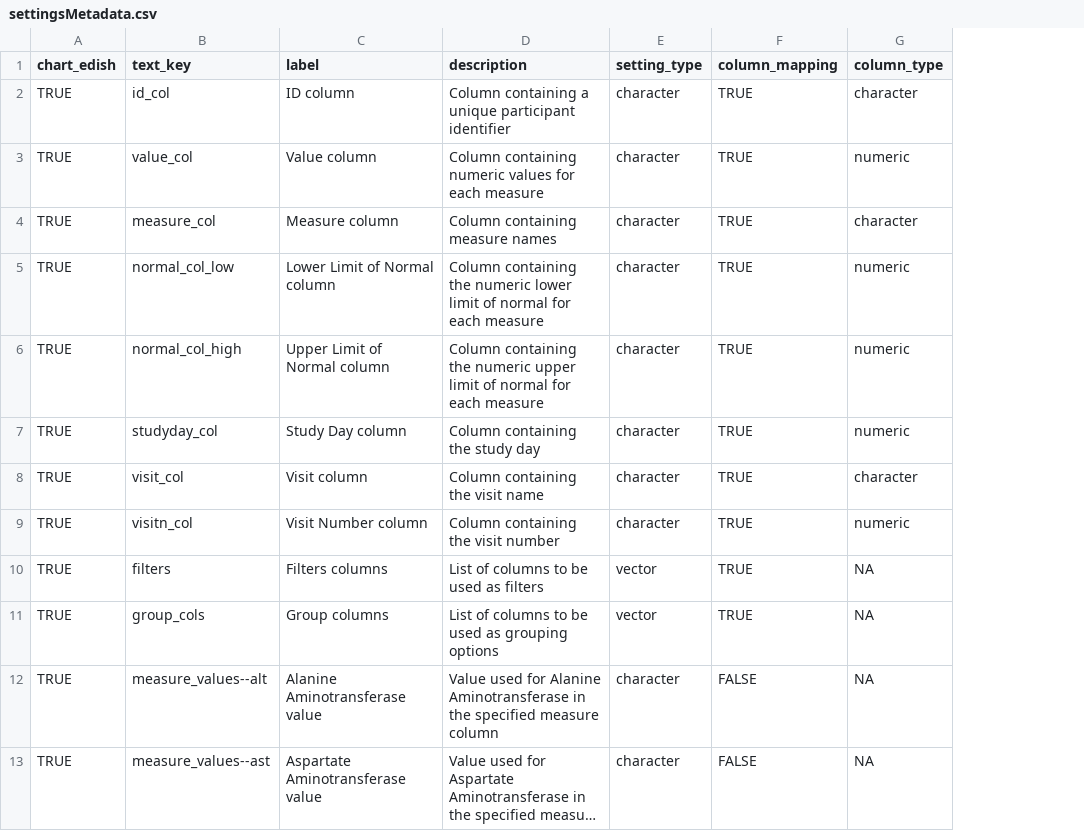
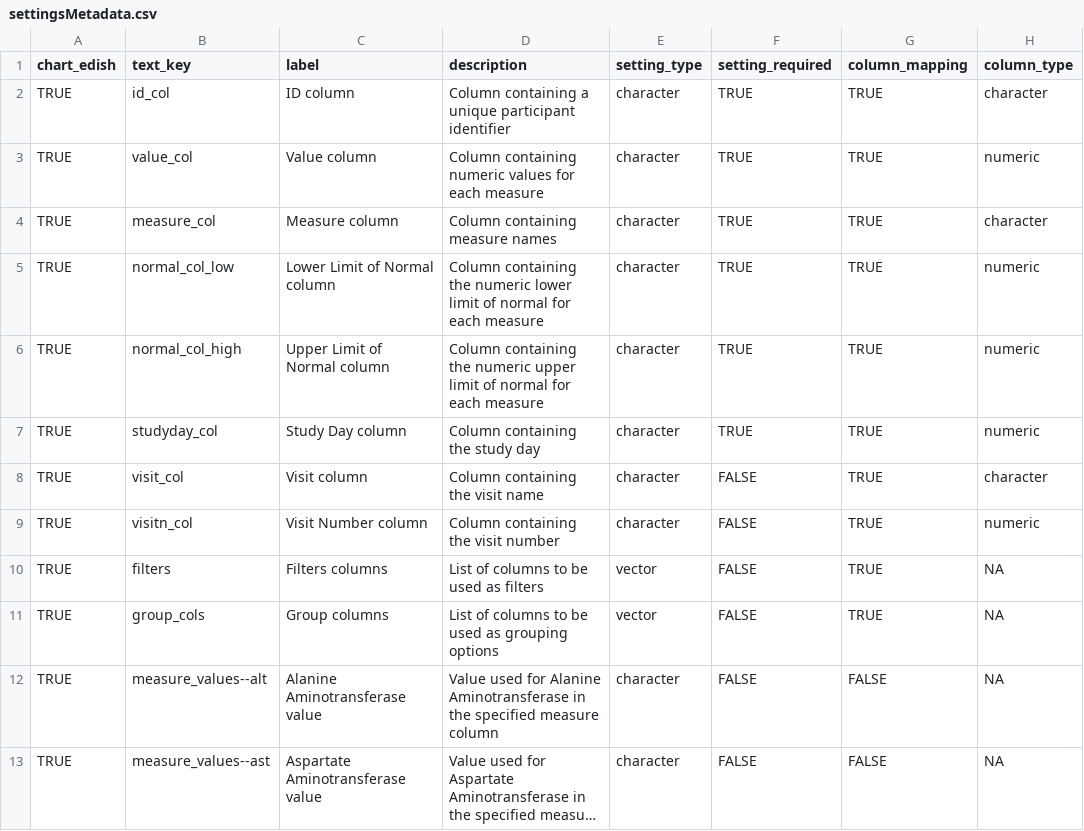
Before and after one commit to SafetyGraphics/safetyGraphics, a CSV file: data-raw/settingsMetadata.csv, drawn as a sheet; only a part is shown; long unchanged cells end in …; the diff names each change by its address in the sheet, - before the commit and + after, or states it on an @@ line.

Commit message:
add flag for required settings

```diff
--- a/data-raw/settingsMetadata.csv
+++ b/data-raw/settingsMetadata.csv
+column F (setting_required), rows 2-13: TRUE | TRUE | TRUE | TRUE | TRUE | TRUE | FALSE | FALSE | FALSE | FALSE | FALSE | FALSE
```
Also changed, not shown: 2 other files.
